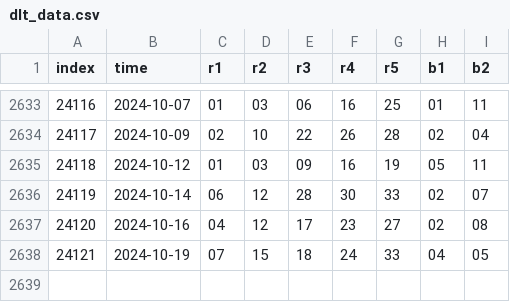
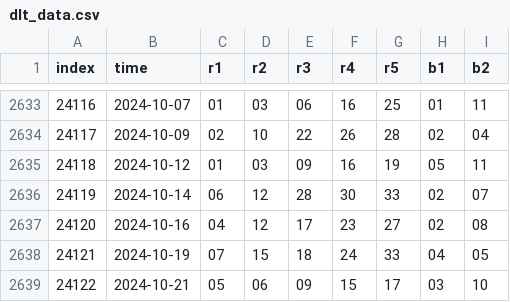
Before and after one commit to ipdisabled/fetchx, a CSV file: dlt_data.csv, drawn as a sheet; only a part is shown, gaps mark what is left out; the diff names each change by its address in the sheet, - before the commit and + after, or states it on an @@ line.

```diff
--- a/dlt_data.csv
+++ b/dlt_data.csv
+row 2639: 24122 | 2024-10-21 | 05 | 06 | 09 | 15 | 17 | 03 | 10
```
Also changed, not shown: footnewinfo__data.csv, kl8_data.csv, 2 other files.
